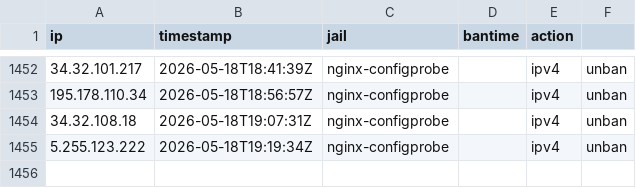
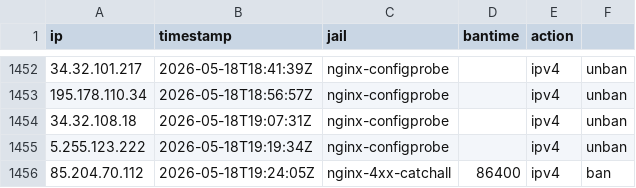
Before and after one commit to mperrins-demo/EDL, a CSV file: tarpit-log.csv, drawn as a sheet; only a part is shown, gaps mark what is left out; the diff names each change by its address in the sheet, - before the commit and + after, or states it on an @@ line.

Commit message:
ban 85.204.70.112 (nginx-4xx-catchall, 86400s)

```diff
--- a/tarpit-log.csv
+++ b/tarpit-log.csv
+row 1456: 85.204.70.112 | 2026-05-18T19:24:05Z | nginx-4xx-catchall | 86400 | ipv4 | ban
```
Also changed, not shown: 2 other files.
